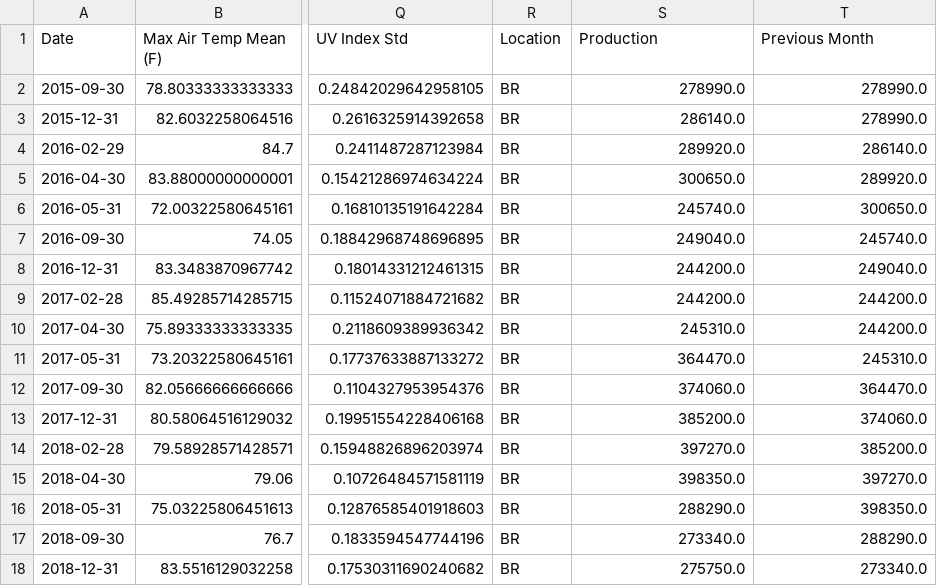
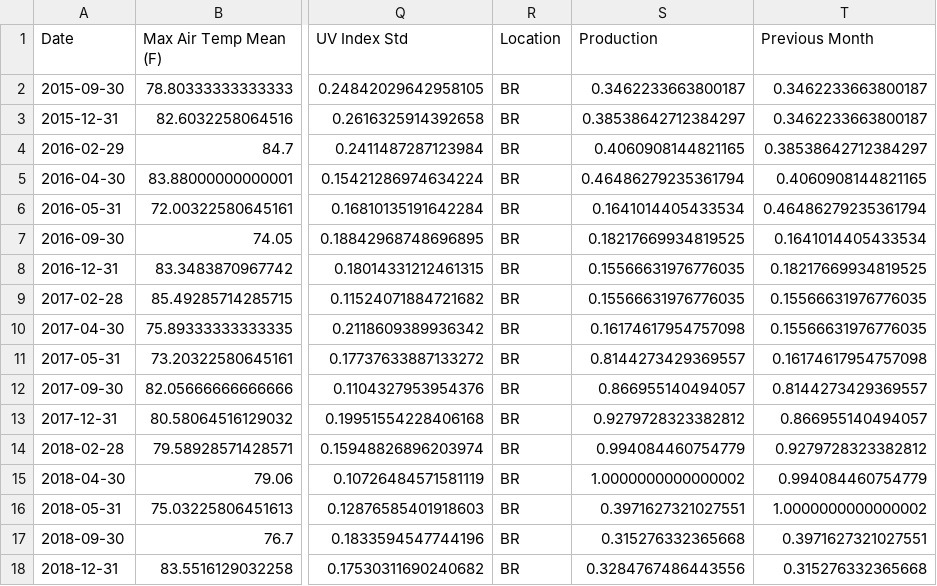
Before and after one commit to karoltang/fcoj-pitch, a CSV file: br_data.csv, drawn as a sheet; only a part is shown, gaps mark what is left out; the diff covers the shown part only; the diff names each change by its address in the sheet, - before the commit and + after, or states it on an @@ line.

```diff
--- a/br_data.csv
+++ b/br_data.csv
-S2 (Production): 278990.0
+S2 (Production): 0.3462233663800187
-T2:T3 (Previous Month): 278990.0
+T2:T3 (Previous Month): 0.3462233663800187
-S3 (Production): 286140.0
+S3 (Production): 0.38538642712384297
-S4 (Production): 289920.0
+S4 (Production): 0.4060908144821165
-T4 (Previous Month): 286140.0
+T4 (Previous Month): 0.38538642712384297
-S5 (Production): 300650.0
+S5 (Production): 0.46486279235361794
-T5 (Previous Month): 289920.0
+T5 (Previous Month): 0.4060908144821165
-S6 (Production): 245740.0
+S6 (Production): 0.1641014405433534
-T6 (Previous Month): 300650.0
+T6 (Previous Month): 0.46486279235361794
-S7 (Production): 249040.0
+S7 (Production): 0.18217669934819525
-T7 (Previous Month): 245740.0
+T7 (Previous Month): 0.1641014405433534
-S8:S9 (Production): 244200.0
+S8:S9 (Production): 0.15566631976776035
-T8 (Previous Month): 249040.0
+T8 (Previous Month): 0.18217669934819525
-T9:T10 (Previous Month): 244200.0
+T9:T10 (Previous Month): 0.15566631976776035
-S10 (Production): 245310.0
+S10 (Production): 0.16174617954757098
-S11 (Production): 364470.0
+S11 (Production): 0.8144273429369557
-T11 (Previous Month): 245310.0
+T11 (Previous Month): 0.16174617954757098
-S12 (Production): 374060.0
+S12 (Production): 0.866955140494057
-T12 (Previous Month): 364470.0
+T12 (Previous Month): 0.8144273429369557
-S13 (Production): 385200.0
+S13 (Production): 0.9279728323382812
-T13 (Previous Month): 374060.0
+T13 (Previous Month): 0.866955140494057
-S14 (Production): 397270.0
+S14 (Production): 0.994084460754779
-T14 (Previous Month): 385200.0
+T14 (Previous Month): 0.9279728323382812
-S15 (Production): 398350.0
+S15 (Production): 1.0000000000000002
-T15 (Previous Month): 397270.0
+T15 (Previous Month): 0.994084460754779
-S16 (Production): 288290.0
+S16 (Production): 0.3971627321027551
-T16 (Previous Month): 398350.0
+T16 (Previous Month): 1.0000000000000002
-S17 (Production): 273340.0
+S17 (Production): 0.315276332365668
-T17 (Previous Month): 288290.0
+T17 (Previous Month): 0.3971627321027551
-S18 (Production): 275750.0
+S18 (Production): 0.3284767486443556
-T18 (Previous Month): 273340.0
+T18 (Previous Month): 0.315276332365668
```
Also changed, not shown: 62 edited cells elsewhere in this file, 4 other files.
